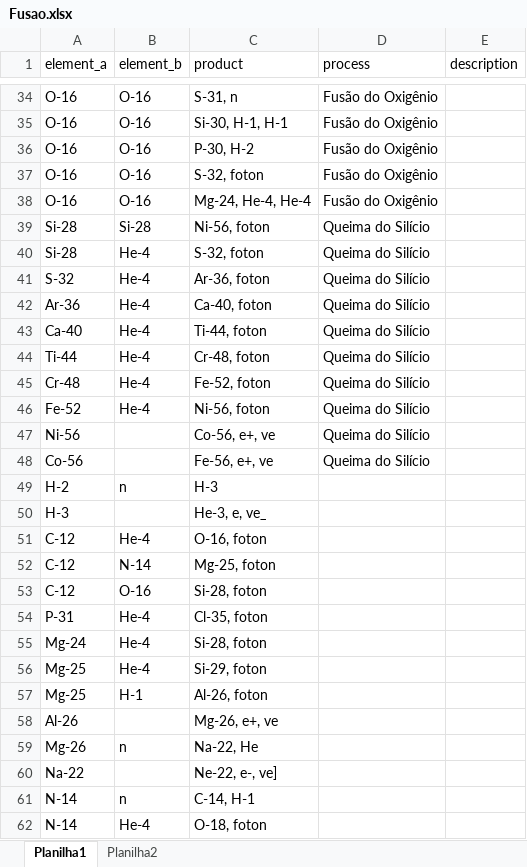
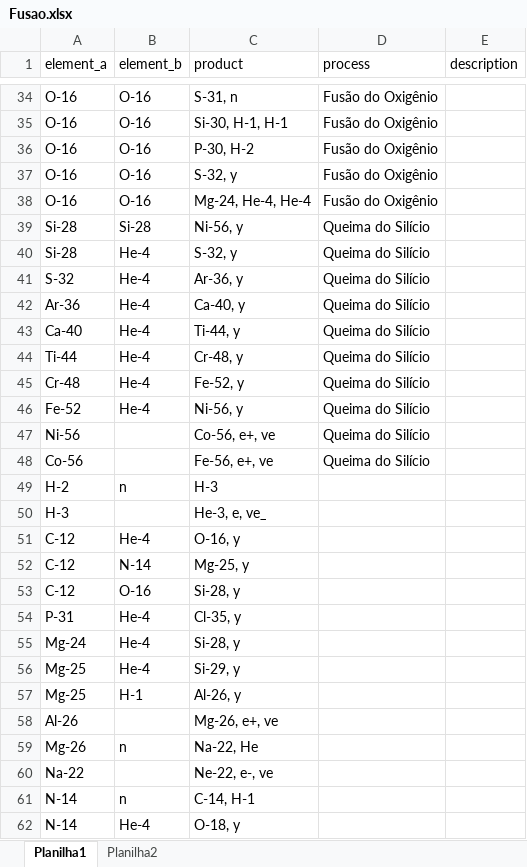
Before and after one commit to mistercapote/supernova_game, an Excel workbook: data/csv/Fusao.xlsx, sheet Planilha1, drawn as a sheet; only a part is shown, gaps mark what is left out; values as stored, in another font and other column widths than the file's, no borders; the diff covers the shown part only; the diff names each change by its address in the sheet, - before the commit and + after, or states it on an @@ line.

```diff
--- a/data/csv/Fusao.xlsx (sheet Planilha1)
+++ b/data/csv/Fusao.xlsx (sheet Planilha1)
-C37 (product): S-32, foton
+C37 (product): S-32, y
-C39 (product): Ni-56, foton
+C39 (product): Ni-56, y
-C40 (product): S-32, foton
+C40 (product): S-32, y
-C41 (product): Ar-36, foton
+C41 (product): Ar-36, y
-C42 (product): Ca-40, foton
+C42 (product): Ca-40, y
-C43 (product): Ti-44, foton
+C43 (product): Ti-44, y
-C44 (product): Cr-48, foton
+C44 (product): Cr-48, y
-C45 (product): Fe-52, foton
+C45 (product): Fe-52, y
-C46 (product): Ni-56, foton
+C46 (product): Ni-56, y
-C51 (product): O-16, foton
+C51 (product): O-16, y
-C52 (product): Mg-25, foton
+C52 (product): Mg-25, y
-C53 (product): Si-28, foton
+C53 (product): Si-28, y
-C54 (product): Cl-35, foton
+C54 (product): Cl-35, y
-C55 (product): Si-28, foton
+C55 (product): Si-28, y
-C56 (product): Si-29, foton
+C56 (product): Si-29, y
-C57 (product): Al-26, foton
+C57 (product): Al-26, y
-C60 (product): Ne-22, e-, ve]
+C60 (product): Ne-22, e-, ve
-C62 (product): O-18, foton
+C62 (product): O-18, y
```
Also changed, not shown: 13 edited cells elsewhere in this sheet, 13 other files.
